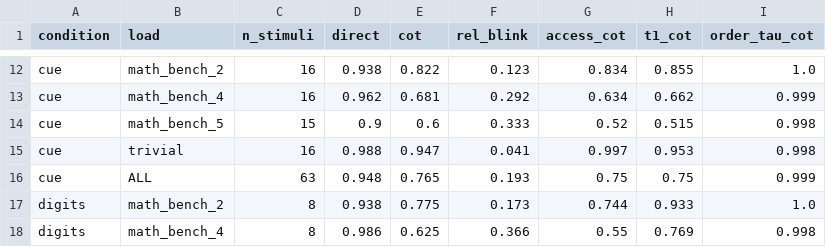
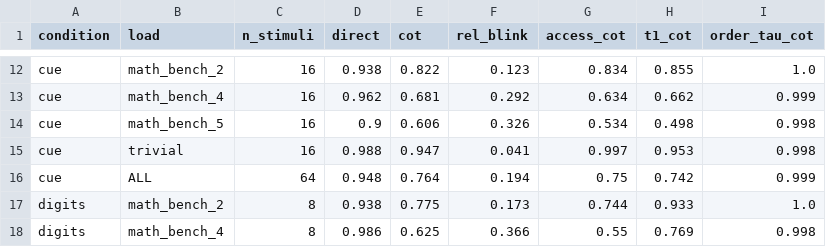
Before and after one commit to ThoHardy/LLM_Blink, a CSV file: results/summary_conditions_gemma3_4b.csv, drawn as a sheet; only a part is shown, gaps mark what is left out.

```diff
--- a/results/summary_conditions_gemma3_4b.csv
+++ b/results/summary_conditions_gemma3_4b.csv
@@ -13,5 +13,5 @@ cue,math_bench_2,16,0.938,0.822,0.123,0.834,0.855,1.0
 cue,math_bench_4,16,0.962,0.681,0.292,0.634,0.662,0.999
-cue,math_bench_5,15,0.9,0.6,0.333,0.52,0.515,0.998
+cue,math_bench_5,16,0.9,0.606,0.326,0.534,0.498,0.998
 cue,trivial,16,0.988,0.947,0.041,0.997,0.953,0.998
-cue,ALL,63,0.948,0.765,0.193,0.75,0.75,0.999
+cue,ALL,64,0.948,0.764,0.194,0.75,0.742,0.999
 digits,math_bench_2,8,0.938,0.775,0.173,0.744,0.933,1.0
```
Also changed, not shown: results/cond_cue_gemma3_4b.csv, 3 other files.
